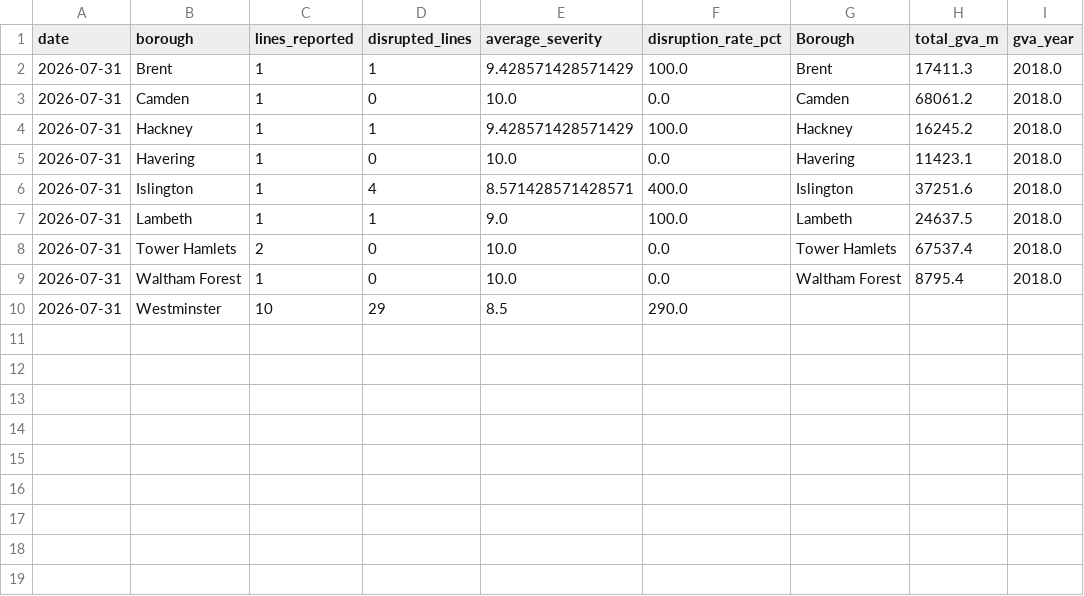
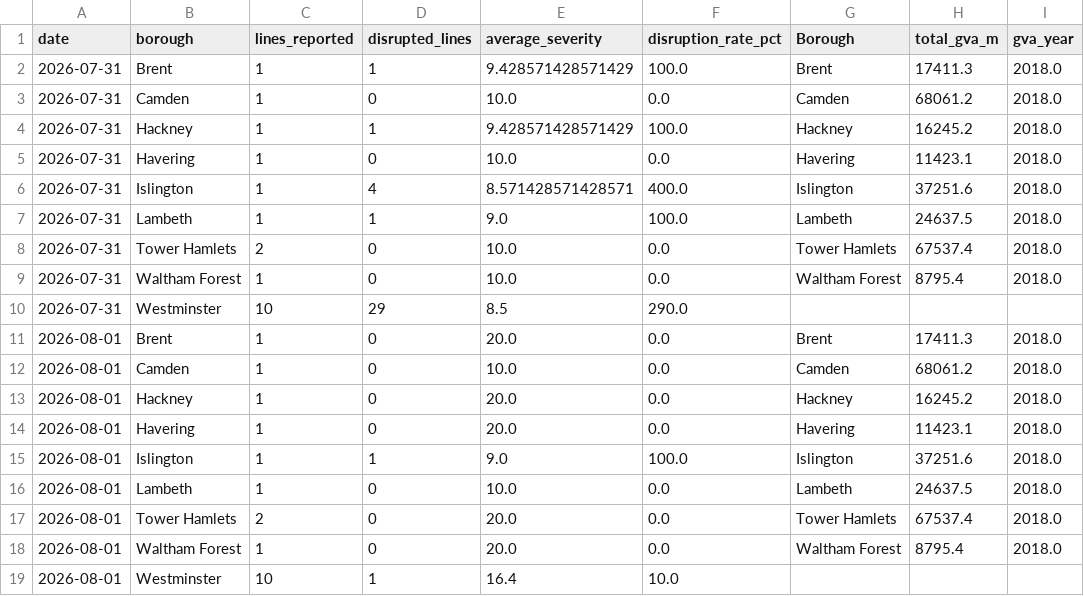
Before and after one commit to Aashleshaj/London_Transport_Reliability_and_Economic_Impact, a CSV file: data/borough_disruption_daily.csv, drawn as a sheet.

```diff
--- a/data/borough_disruption_daily.csv
+++ b/data/borough_disruption_daily.csv
@@ -10 +10,10 @@ date,borough,lines_reported,disrupted_lines,average_severity,disruption_rate_pct
 2026-07-31,Westminster,10,29,8.5,290.0,,,
+2026-08-01,Brent,1,0,20.0,0.0,Brent,17411.3,2018.0
+2026-08-01,Camden,1,0,10.0,0.0,Camden,68061.2,2018.0
+2026-08-01,Hackney,1,0,20.0,0.0,Hackney,16245.2,2018.0
+2026-08-01,Havering,1,0,20.0,0.0,Havering,11423.1,2018.0
+2026-08-01,Islington,1,1,9.0,100.0,Islington,37251.6,2018.0
+2026-08-01,Lambeth,1,0,10.0,0.0,Lambeth,24637.5,2018.0
+2026-08-01,Tower Hamlets,2,0,20.0,0.0,Tower Hamlets,67537.4,2018.0
+2026-08-01,Waltham Forest,1,0,20.0,0.0,Waltham Forest,8795.4,2018.0
+2026-08-01,Westminster,10,1,16.4,10.0,,,
```
Also changed, not shown: data/all_lines_combined.csv, data/all_lines_history_enriched.csv, 8 other files.
